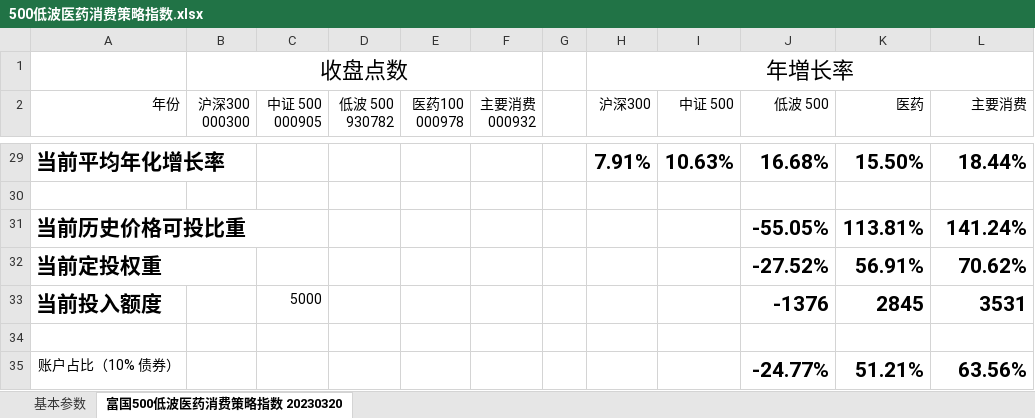
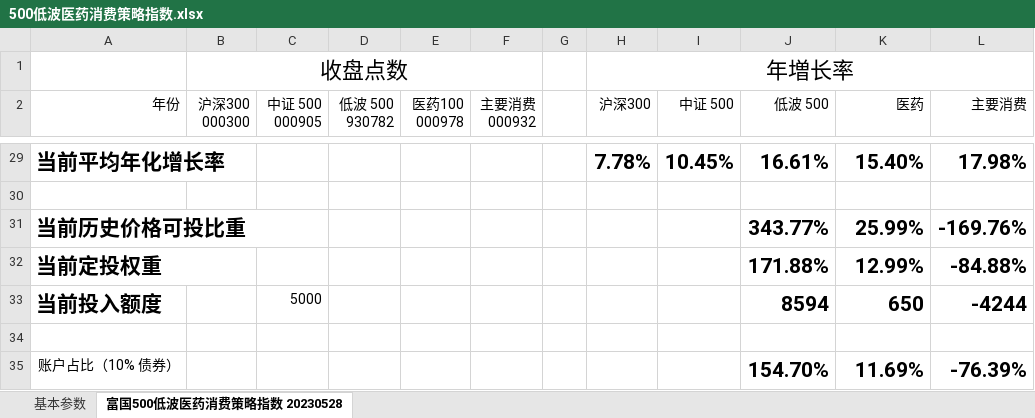
Before and after one commit to StarGZZ/fund, an Excel workbook: 500低波医药消费策略指数.xlsx, sheet 富国500低波医药消费策略指数 20230528, drawn as a sheet; only a part is shown, gaps mark what is left out; values as stored, in another font and other column widths than the file's, no borders; the diff covers the shown part only; the diff names each change by its address in the sheet, - before the commit and + after, or states it on an @@ line.

```diff
--- a/500低波医药消费策略指数.xlsx (sheet 富国500低波医药消费策略指数 20230528)
+++ b/500低波医药消费策略指数.xlsx (sheet 富国500低波医药消费策略指数 20230528)
-sheet tab: 富国500低波医药消费策略指数 20230320
+sheet tab: 富国500低波医药消费策略指数 20230528
-H29 (沪深300): 7.91%
+H29 (沪深300): 7.78%
-I29 (中证 500): 10.63%
+I29 (中证 500): 10.45%
-J29 (低波 500): 16.68%
+J29 (低波 500): 16.61%
-K29 (医药): 15.50%
+K29 (医药): 15.40%
-L29 (主要消费): 18.44%
+L29 (主要消费): 17.98%
-J31 (低波 500): -55.05%
+J31 (低波 500): 343.77%
-K31 (医药): 113.81%
+K31 (医药): 25.99%
-L31 (主要消费): 141.24%
+L31 (主要消费): -169.76%
-J32 (低波 500): -27.52%
+J32 (低波 500): 171.88%
-K32 (医药): 56.91%
+K32 (医药): 12.99%
-L32 (主要消费): 70.62%
+L32 (主要消费): -84.88%
-J33 (低波 500): -1376
+J33 (低波 500): 8594
-K33 (医药): 2845
+K33 (医药): 650
-L33 (主要消费): 3531
+L33 (主要消费): -4244
-J35 (低波 500): -24.77%
+J35 (低波 500): 154.70%
-K35 (医药): 51.21%
+K35 (医药): 11.69%
-L35 (主要消费): 63.56%
+L35 (主要消费): -76.39%
```
Also changed, not shown: 1 added row, 1 removed row and 30 edited cells elsewhere in this sheet.
